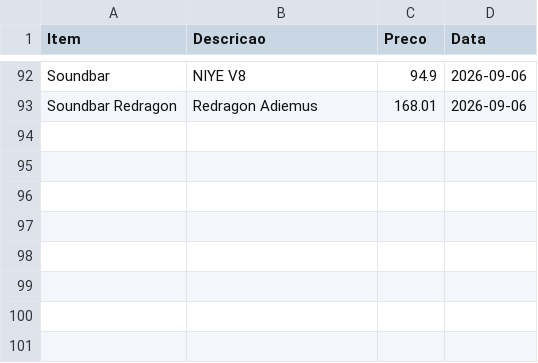
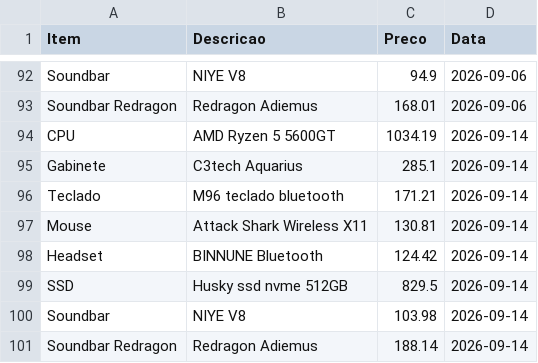
Before and after one commit to josafary-ds/PC-Gamer_Price_Monitoring, a CSV file: PC_Gamer.csv, drawn as a sheet; only a part is shown, gaps mark what is left out.

```diff
--- a/PC_Gamer.csv
+++ b/PC_Gamer.csv
@@ -93 +93,9 @@ Soundbar;NIYE V8;94.9;2026-09-06
 Soundbar Redragon;Redragon Adiemus;168.01;2026-09-06
+CPU;AMD Ryzen 5 5600GT;1034.19;2026-09-14
+Gabinete;C3tech Aquarius;285.1;2026-09-14
+Teclado;M96 teclado bluetooth;171.21;2026-09-14
+Mouse;Attack Shark Wireless X11;130.81;2026-09-14
+Headset;BINNUNE Bluetooth;124.42;2026-09-14
+SSD;Husky ssd nvme 512GB;829.5;2026-09-14
+Soundbar;NIYE V8;103.98;2026-09-14
+Soundbar Redragon;Redragon Adiemus;188.14;2026-09-14
```
Also changed, not shown: 1 other file.
